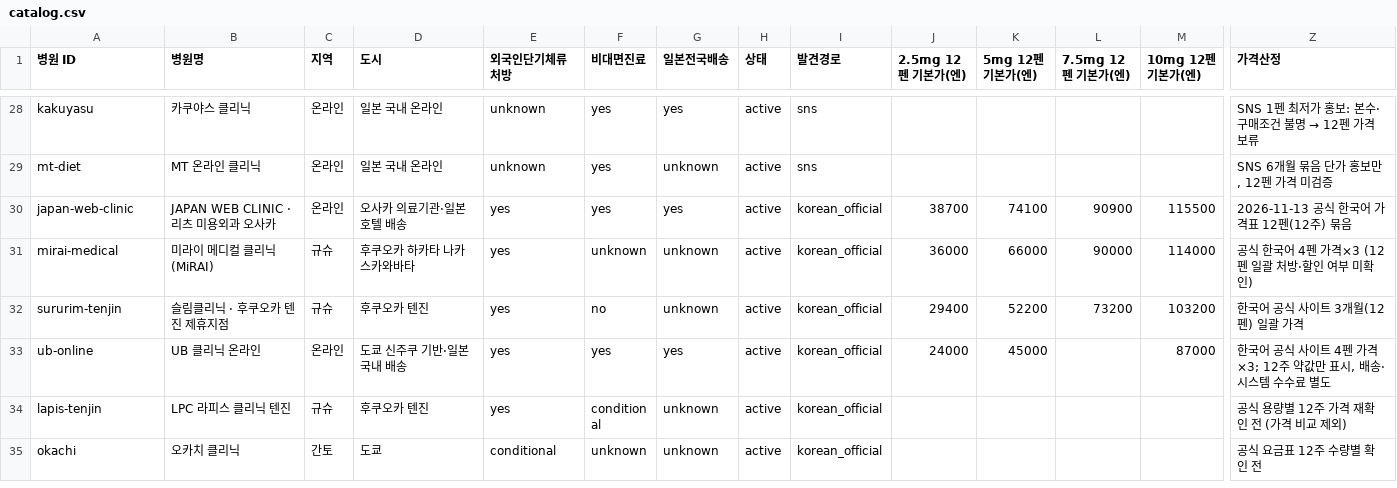
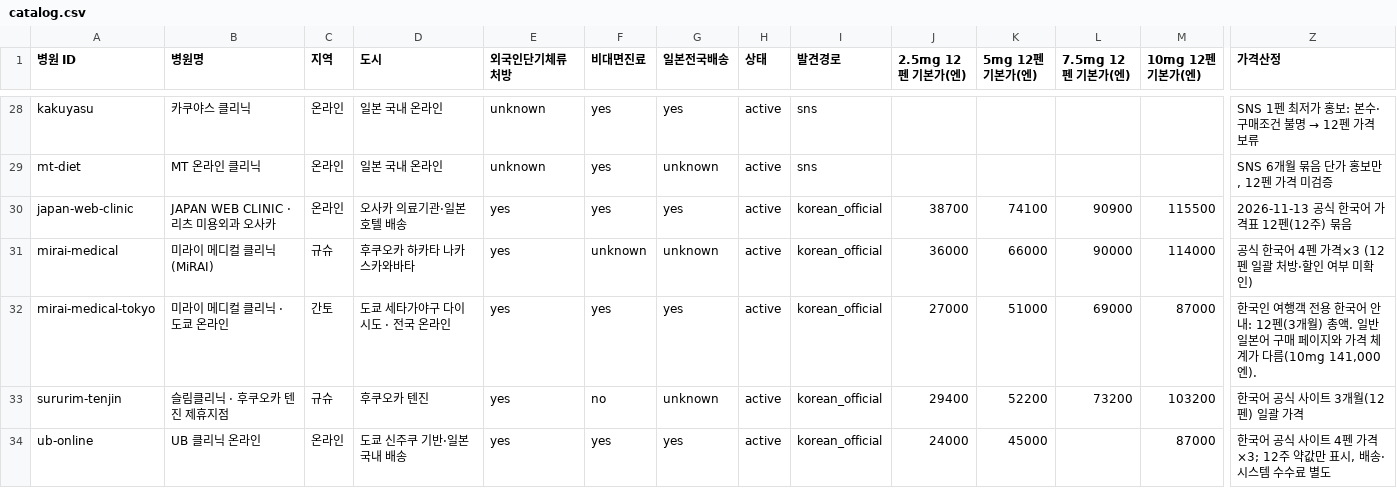
Before and after one commit to garimabi84-web/japan-mounjaro-tracker, a CSV file: catalog.csv, drawn as a sheet; only a part is shown, gaps mark what is left out; the shorter side is filled out with more unchanged rows; rows hold the shown columns only; the diff names each change by its address in the sheet, - before the commit and + after, or states it on an @@ line.

```diff
--- a/catalog.csv
+++ b/catalog.csv
+row 32: mirai-medical-tokyo | 미라이 메디컬 클리닉 · 도쿄 온라인 | 간토 | 도쿄 세타가야구 다이시도 · 전국 온라인 | yes | yes | yes | active | korean_official | 27000 | 51000 | 69000 | 87000 | 한국인 여행객 전용 한국어 안내: 12펜(3개월) 총액. 일반 일본어 구매 페이지와 가격 체계가 다름(10mg 141,000엔).
```
Also changed, not shown: 5 other files.
